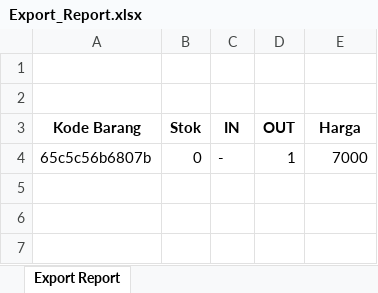
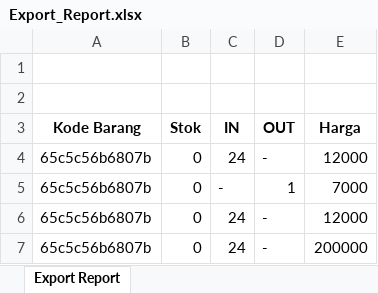
Before and after one commit to BayuFebriyono/taremakmur, an Excel workbook: public/Export_Report.xlsx, sheet Export Report, drawn as a sheet; values as stored, in another font and other column widths than the file's, no borders; the diff names each change by its address in the sheet, - before the commit and + after, or states it on an @@ line.

Commit message:
perbaikan view pada master barang sesuai dengan sturktur terbaru

```diff
--- a/public/Export_Report.xlsx (sheet Export Report)
+++ b/public/Export_Report.xlsx (sheet Export Report)
+row 4: 65c5c56b6807b | 0 | 24 | - | 12000
+row 6: 65c5c56b6807b | 0 | 24 | - | 12000
+row 7: 65c5c56b6807b | 0 | 24 | - | 200000
```
Also changed, not shown: 3 other files.
